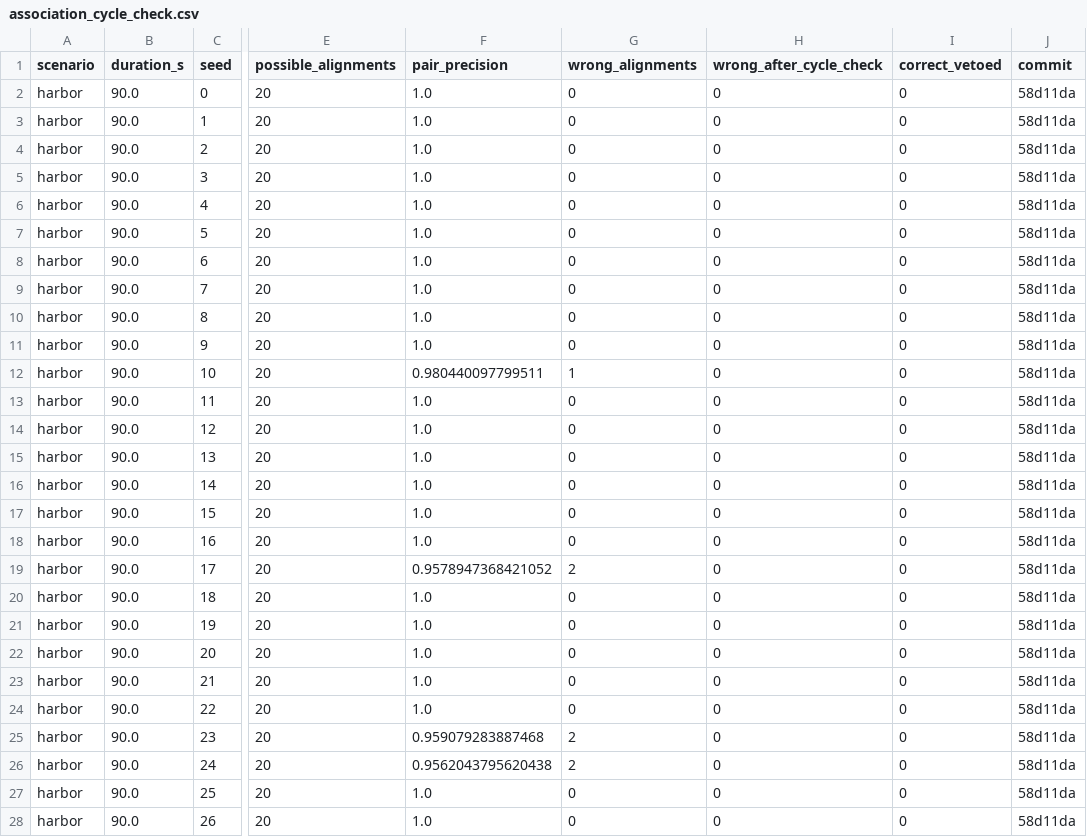
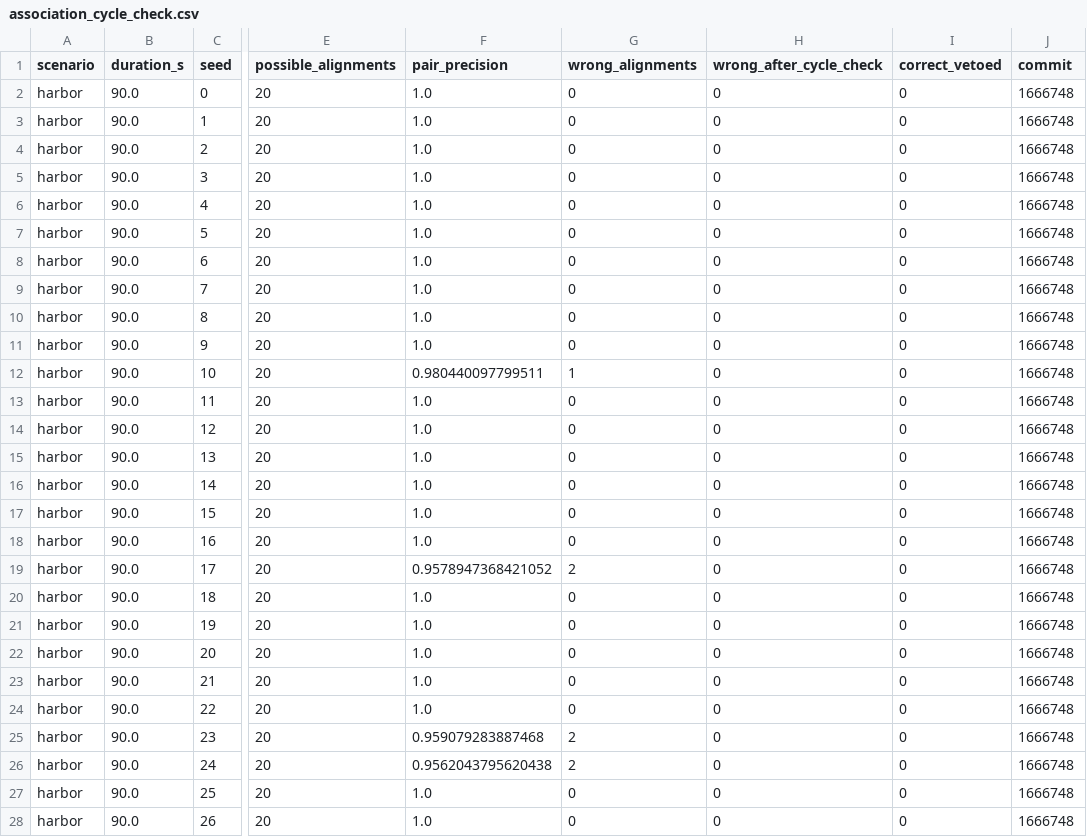
Before and after one commit to lesaf92/avatar_slam, a CSV file: paper/data/association_cycle_check.csv, drawn as a sheet; only a part is shown, gaps mark what is left out; the diff covers the shown part only; the diff names each change by its address in the sheet, - before the commit and + after, or states it on an @@ line.

```diff
--- a/paper/data/association_cycle_check.csv
+++ b/paper/data/association_cycle_check.csv
-J2:J28 (commit): 58d11da
+J2:J28 (commit): 1666748
```
Also changed, not shown: 23 edited cells elsewhere in this file, paper/data/bandwidth_sweep.csv, paper/data/drift_anchored.csv, 27 other files.
